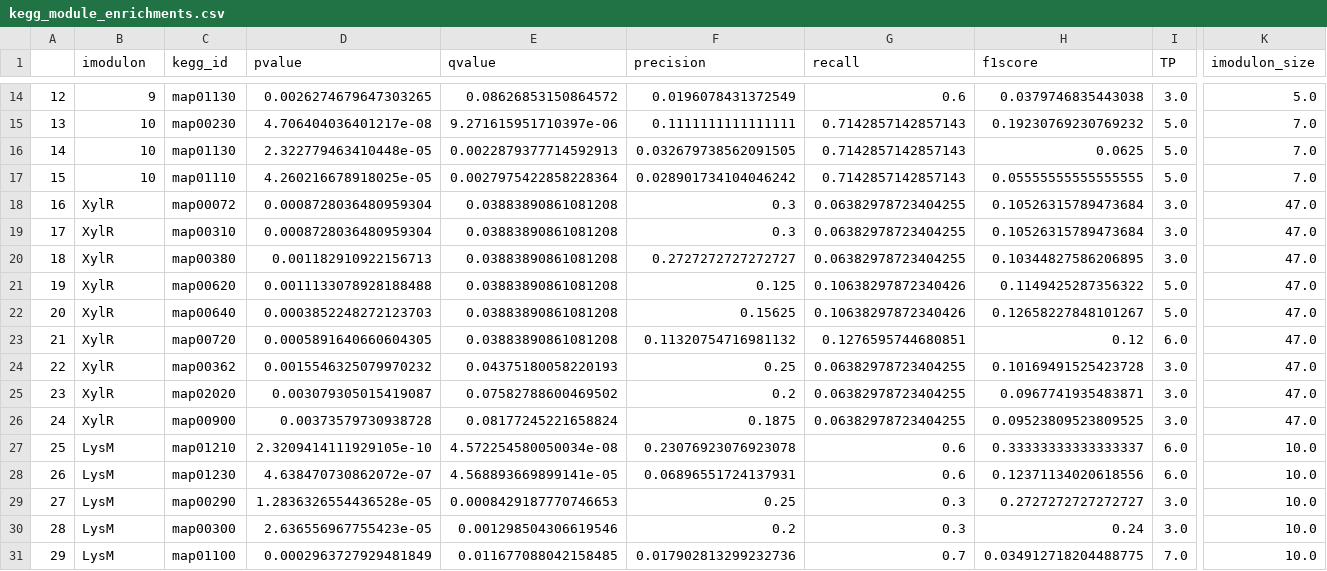
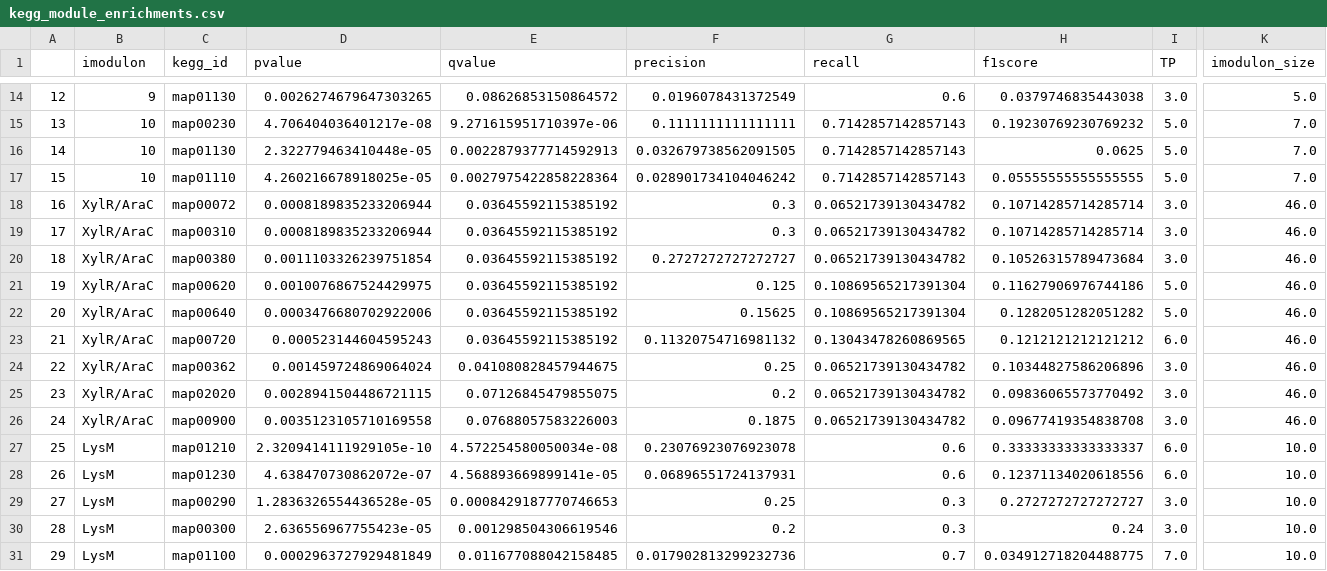
Before and after one commit to SBRG/modulome_saci, a CSV file: data/kegg_module_enrichments.csv, drawn as a sheet; only a part is shown, gaps mark what is left out; the diff names each change by its address in the sheet, - before the commit and + after, or states it on an @@ line.

```diff
--- a/data/kegg_module_enrichments.csv
+++ b/data/kegg_module_enrichments.csv
-B18:B26 (imodulon): XylR
+B18:B26 (imodulon): XylR/AraC
-D18:D19 (pvalue): 0.0008728036480959304
+D18:D19 (pvalue): 0.0008189835233206944
-E18:E23 (qvalue): 0.03883890861081208
+E18:E23 (qvalue): 0.03645592115385192
-G18:G20 (recall): 0.06382978723404255
+G18:G20 (recall): 0.06521739130434782
-H18:H19 (f1score): 0.10526315789473684
+H18:H19 (f1score): 0.10714285714285714
-K18:K26 (imodulon_size): 47.0
+K18:K26 (imodulon_size): 46.0
-D20 (pvalue): 0.001182910922156713
+D20 (pvalue): 0.0011103326239751854
-H20 (f1score): 0.10344827586206895
+H20 (f1score): 0.10526315789473684
-D21 (pvalue): 0.0011133078928188488
+D21 (pvalue): 0.0010076867524429975
-G21:G22 (recall): 0.10638297872340426
+G21:G22 (recall): 0.10869565217391304
-H21 (f1score): 0.1149425287356322
+H21 (f1score): 0.11627906976744186
-D22 (pvalue): 0.0003852248272123703
+D22 (pvalue): 0.0003476680702922006
-H22 (f1score): 0.12658227848101267
+H22 (f1score): 0.1282051282051282
-D23 (pvalue): 0.0005891640660604305
+D23 (pvalue): 0.000523144604595243
-G23 (recall): 0.1276595744680851
+G23 (recall): 0.13043478260869565
-H23 (f1score): 0.12
+H23 (f1score): 0.1212121212121212
-D24 (pvalue): 0.0015546325079970232
+D24 (pvalue): 0.001459724869064024
-E24 (qvalue): 0.04375180058220193
+E24 (qvalue): 0.041080828457944675
-G24:G26 (recall): 0.06382978723404255
+G24:G26 (recall): 0.06521739130434782
-H24 (f1score): 0.10169491525423728
+H24 (f1score): 0.10344827586206896
-D25 (pvalue): 0.003079305015419087
+D25 (pvalue): 0.0028941504486721115
-E25 (qvalue): 0.07582788600469502
+E25 (qvalue): 0.07126845479855075
-H25 (f1score): 0.0967741935483871
+H25 (f1score): 0.09836065573770492
-D26 (pvalue): 0.00373579730938728
+D26 (pvalue): 0.0035123105710169558
-E26 (qvalue): 0.08177245221658824
+E26 (qvalue): 0.07688057583226003
-H26 (f1score): 0.09523809523809525
+H26 (f1score): 0.09677419354838708
```
Also changed, not shown: data/gene_info_curated_Jan_07_2021.tsv, data/iModulon_table.csv, 4 other files.
